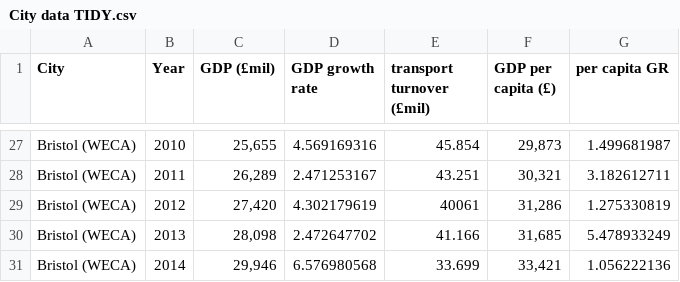
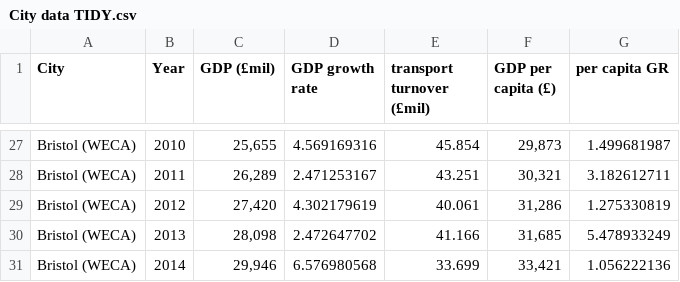
Before and after one commit to tomcaughley/tomcaughley.github.io, a CSV file: Data/City data TIDY.csv, drawn as a sheet; only a part is shown, gaps mark what is left out.

Commit message:
Add files via upload

```diff
--- a/Data/City data TIDY.csv
+++ b/Data/City data TIDY.csv
@@ -28,3 +28,3 @@ Bristol (WECA),2010,"25,655",4.569169316,45.854,"29,873",1.499681987
 Bristol (WECA),2011,"26,289",2.471253167,43.251,"30,321",3.182612711
-Bristol (WECA),2012,"27,420",4.302179619,40061,"31,286",1.275330819
+Bristol (WECA),2012,"27,420",4.302179619,40.061,"31,286",1.275330819
 Bristol (WECA),2013,"28,098",2.472647702,41.166,"31,685",5.478933249
```
